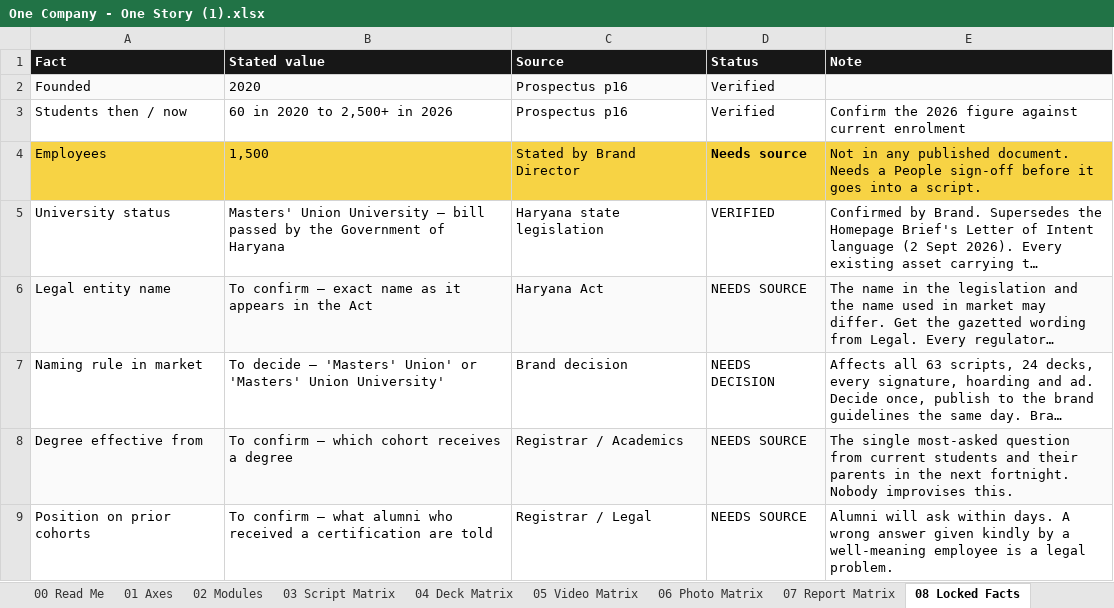
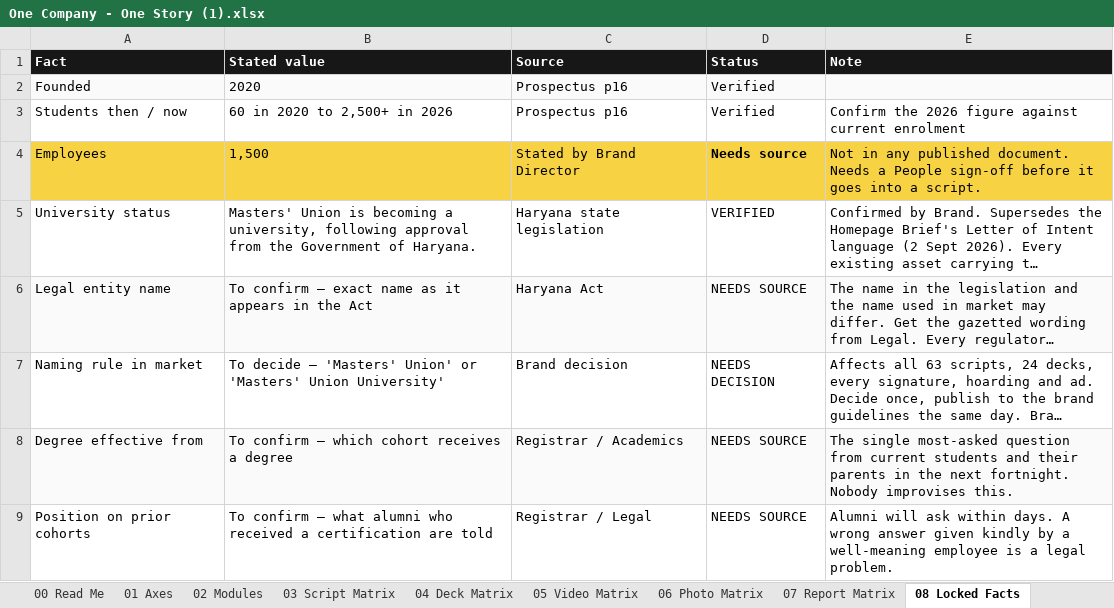
Before and after one commit to thewall2703/projectien, an Excel workbook: One Company - One Story (1).xlsx, sheet 08 Locked Facts, drawn as a sheet; only a part is shown; long unchanged cells end in …; values as stored, in another font and other column widths than the file's, no borders; charts and pictures not drawn; the diff names each change by its address in the sheet, - before the commit and + after, or states it on an @@ line.

```diff
--- a/One Company - One Story (1).xlsx (sheet 08 Locked Facts)
+++ b/One Company - One Story (1).xlsx (sheet 08 Locked Facts)
-B5 (Stated value): Masters' Union University — bill passed by the Government of Haryana
+B5 (Stated value): Masters' Union is becoming a university, following approval from the Government of Haryana.
```
Also changed, not shown: sheet 09 Objection Pack, sheet 02 Modules, One Company - One Story.xlsx, 39 other files.
